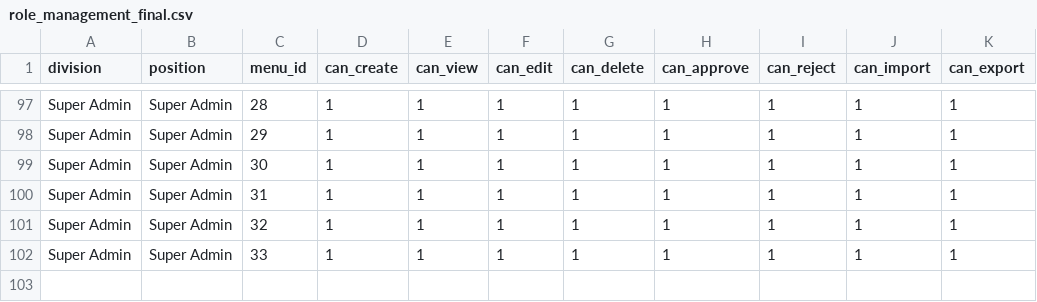
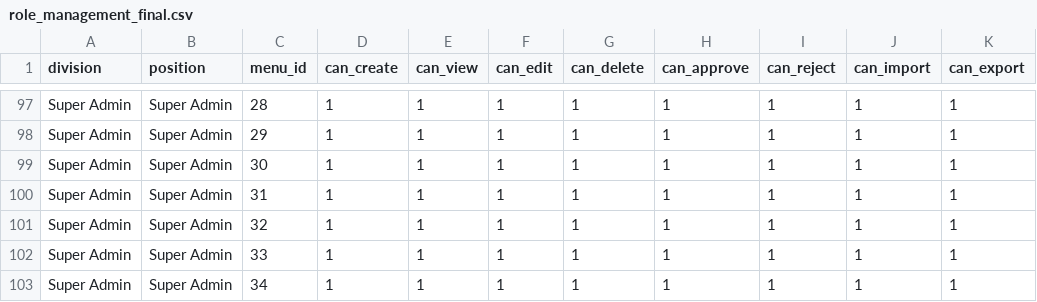
Before and after one commit to normen-zzz/gsa-new, a CSV file: database/seeders/data/role_management_final.csv, drawn as a sheet; only a part is shown, gaps mark what is left out; the diff names each change by its address in the sheet, - before the commit and + after, or states it on an @@ line.

Commit message:
update menu

```diff
--- a/database/seeders/data/role_management_final.csv
+++ b/database/seeders/data/role_management_final.csv
+row 103: Super Admin | Super Admin | 34 | 1 | 1 | 1 | 1 | 1 | 1 | 1 | 1
```
Also changed, not shown: 1 other file.
